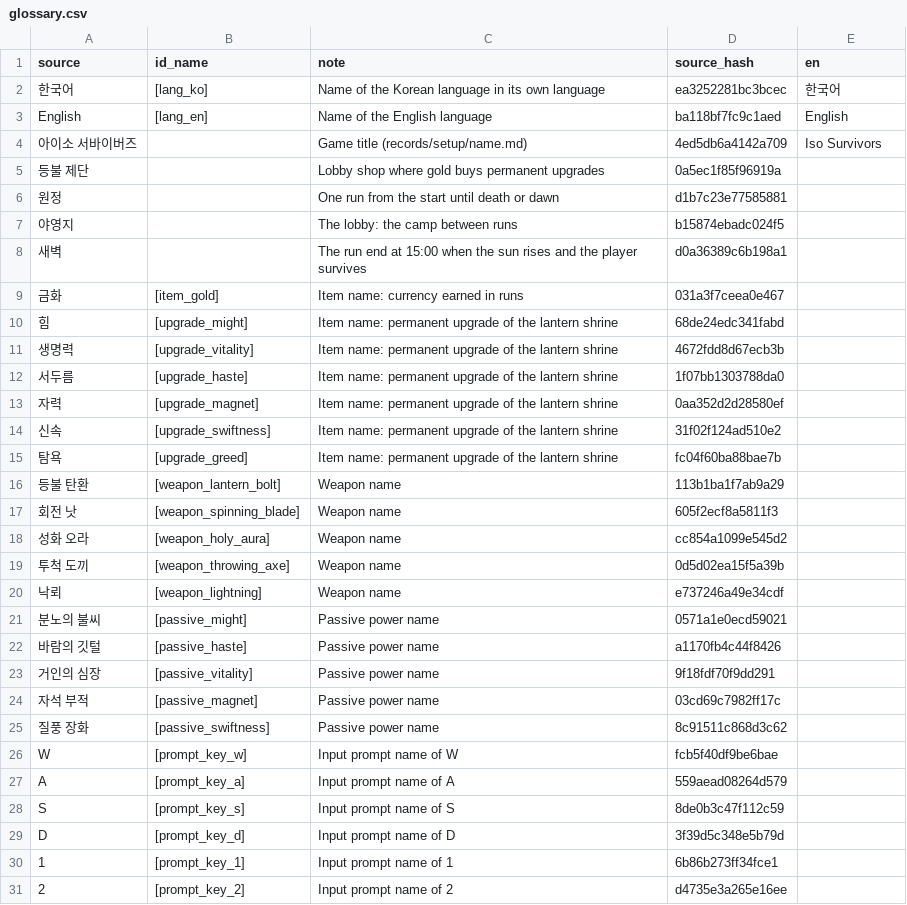
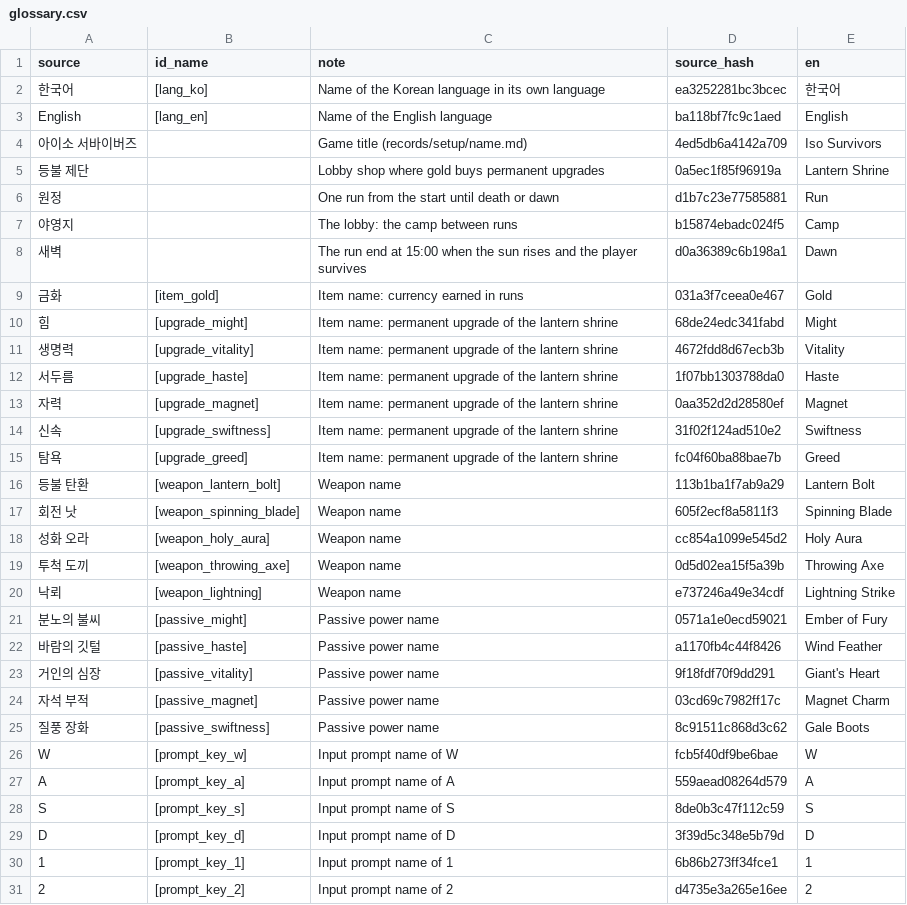
Before and after one commit to wnsrn3436/open-game-works-game-iso-survivors, a CSV file: data/glossary.csv, drawn as a sheet; only a part is shown; the diff covers the shown part only.

Commit message:
loop create-1792781138827: translation en

```diff
--- a/data/glossary.csv
+++ b/data/glossary.csv
@@ -4,28 +4,28 @@ English,[lang_en],Name of the English language,ba118bf7fc9c1aed,English
 아이소 서바이버즈,,Game title (records/setup/name.md),4ed5db6a4142a709,Iso Survivors
-등불 제단,,Lobby shop where gold buys permanent upgrades,0a5ec1f85f96919a,
-원정,,One run from the start until death or dawn,d1b7c23e77585881,
-야영지,,The lobby: the camp between runs,b15874ebadc024f5,
-새벽,,The run end at 15:00 when the sun rises and the player survives,d0a36389c6b198a1,
-금화,[item_gold],Item name: currency earned in runs,031a3f7ceea0e467,
-힘,[upgrade_might],Item name: permanent upgrade of the lantern shrine,68de24edc341fabd,
-생명력,[upgrade_vitality],Item name: permanent upgrade of the lantern shrine,4672fdd8d67ecb3b,
-서두름,[upgrade_haste],Item name: permanent upgrade of the lantern shrine,1f07bb1303788da0,
-자력,[upgrade_magnet],Item name: permanent upgrade of the lantern shrine,0aa352d2d28580ef,
-신속,[upgrade_swiftness],Item name: permanent upgrade of the lantern shrine,31f02f124ad510e2,
-탐욕,[upgrade_greed],Item name: permanent upgrade of the lantern shrine,fc04f60ba88bae7b,
-등불 탄환,[weapon_lantern_bolt],Weapon name,113b1ba1f7ab9a29,
-회전 낫,[weapon_spinning_blade],Weapon name,605f2ecf8a5811f3,
-성화 오라,[weapon_holy_aura],Weapon name,cc854a1099e545d2,
-투척 도끼,[weapon_throwing_axe],Weapon name,0d5d02ea15f5a39b,
-낙뢰,[weapon_lightning],Weapon name,e737246a49e34cdf,
-분노의 불씨,[passive_might],Passive power name,0571a1e0ecd59021,
-바람의 깃털,[passive_haste],Passive power name,a1170fb4c44f8426,
-거인의 심장,[passive_vitality],Passive power name,9f18fdf70f9dd291,
-자석 부적,[passive_magnet],Passive power name,03cd69c7982ff17c,
-질풍 장화,[passive_swiftness],Passive power name,8c91511c868d3c62,
-W,[prompt_key_w],Input prompt name of W,fcb5f40df9be6bae,
-A,[prompt_key_a],Input prompt name of A,559aead08264d579,
-S,[prompt_key_s],Input prompt name of S,8de0b3c47f112c59,
-D,[prompt_key_d],Input prompt name of D,3f39d5c348e5b79d,
-1,[prompt_key_1],Input prompt name of 1,6b86b273ff34fce1,
-2,[prompt_key_2],Input prompt name of 2,d4735e3a265e16ee,
+등불 제단,,Lobby shop where gold buys permanent upgrades,0a5ec1f85f96919a,Lantern Shrine
+원정,,One run from the start until death or dawn,d1b7c23e77585881,Run
+야영지,,The lobby: the camp between runs,b15874ebadc024f5,Camp
+새벽,,The run end at 15:00 when the sun rises and the player survives,d0a36389c6b198a1,Dawn
+금화,[item_gold],Item name: currency earned in runs,031a3f7ceea0e467,Gold
+힘,[upgrade_might],Item name: permanent upgrade of the lantern shrine,68de24edc341fabd,Might
+생명력,[upgrade_vitality],Item name: permanent upgrade of the lantern shrine,4672fdd8d67ecb3b,Vitality
+서두름,[upgrade_haste],Item name: permanent upgrade of the lantern shrine,1f07bb1303788da0,Haste
+자력,[upgrade_magnet],Item name: permanent upgrade of the lantern shrine,0aa352d2d28580ef,Magnet
+신속,[upgrade_swiftness],Item name: permanent upgrade of the lantern shrine,31f02f124ad510e2,Swiftness
+탐욕,[upgrade_greed],Item name: permanent upgrade of the lantern shrine,fc04f60ba88bae7b,Greed
+등불 탄환,[weapon_lantern_bolt],Weapon name,113b1ba1f7ab9a29,Lantern Bolt
+회전 낫,[weapon_spinning_blade],Weapon name,605f2ecf8a5811f3,Spinning Blade
+성화 오라,[weapon_holy_aura],Weapon name,cc854a1099e545d2,Holy Aura
+투척 도끼,[weapon_throwing_axe],Weapon name,0d5d02ea15f5a39b,Throwing Axe
+낙뢰,[weapon_lightning],Weapon name,e737246a49e34cdf,Lightning Strike
+분노의 불씨,[passive_might],Passive power name,0571a1e0ecd59021,Ember of Fury
+바람의 깃털,[passive_haste],Passive power name,a1170fb4c44f8426,Wind Feather
+거인의 심장,[passive_vitality],Passive power name,9f18fdf70f9dd291,Giant's Heart
+자석 부적,[passive_magnet],Passive power name,03cd69c7982ff17c,Magnet Charm
+질풍 장화,[passive_swiftness],Passive power name,8c91511c868d3c62,Gale Boots
+W,[prompt_key_w],Input prompt name of W,fcb5f40df9be6bae,W
+A,[prompt_key_a],Input prompt name of A,559aead08264d579,A
+S,[prompt_key_s],Input prompt name of S,8de0b3c47f112c59,S
+D,[prompt_key_d],Input prompt name of D,3f39d5c348e5b79d,D
+1,[prompt_key_1],Input prompt name of 1,6b86b273ff34fce1,1
+2,[prompt_key_2],Input prompt name of 2,d4735e3a265e16ee,2
```
Also changed, not shown: 20 edited cells elsewhere in this file, 4 other files.
